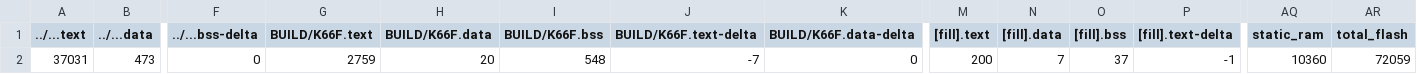
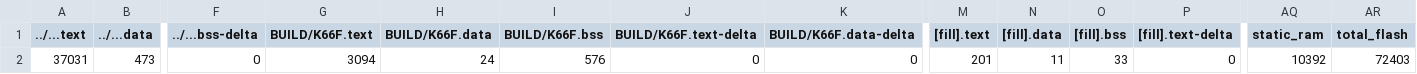
Before and after one commit to ya060505/hw4, a CSV file: hw4/BUILD/K66F/GCC_ARM/hw4_map.csv, drawn as a sheet; only a part is shown, gaps mark what is left out; the diff names each change by its address in the sheet, - before the commit and + after, or states it on an @@ line.

```diff
--- a/hw4/BUILD/K66F/GCC_ARM/hw4_map.csv
+++ b/hw4/BUILD/K66F/GCC_ARM/hw4_map.csv
-G2 (BUILD/K66F.text): 2759
+G2 (BUILD/K66F.text): 3094
-H2 (BUILD/K66F.data): 20
+H2 (BUILD/K66F.data): 24
-I2 (BUILD/K66F.bss): 548
+I2 (BUILD/K66F.bss): 576
-J2 (BUILD/K66F.text-delta): -7
+J2 (BUILD/K66F.text-delta): 0
-M2 ([fill].text): 200
+M2 ([fill].text): 201
-N2 ([fill].data): 7
+N2 ([fill].data): 11
-O2 ([fill].bss): 37
+O2 ([fill].bss): 33
-P2 ([fill].text-delta): -1
+P2 ([fill].text-delta): 0
-AQ2 (static_ram): 10360
+AQ2 (static_ram): 10392
-AR2 (total_flash): 72059
+AR2 (total_flash): 72403
```
Also changed, not shown: 36 other files.
